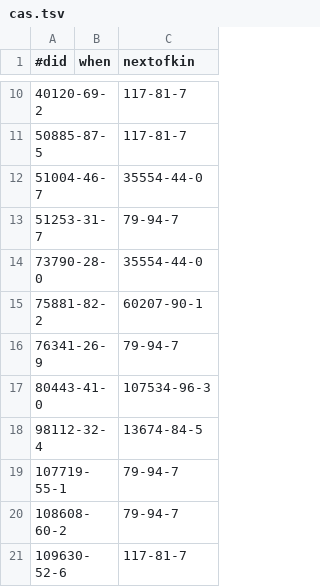
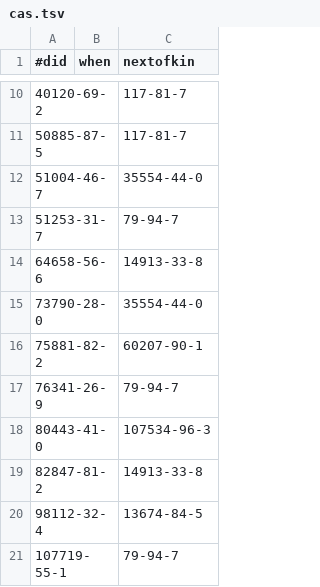
Before and after one commit to bridgedb/tiwid, a TSV file: data/cas.tsv, drawn as a sheet; only a part is shown, gaps mark what is left out; the shorter side is filled out with more unchanged rows.

Commit message:
Two deleted/replaced CAS registry numbers for transplatin (#33)

```diff
--- a/data/cas.tsv
+++ b/data/cas.tsv
@@ -13,2 +13,3 @@
 51253-31-7		79-94-7
+64658-56-6		14913-33-8
 73790-28-0		35554-44-0
@@ -17,2 +18,3 @@
 80443-41-0		107534-96-3
+82847-81-2		14913-33-8
 98112-32-4		13674-84-5
```
